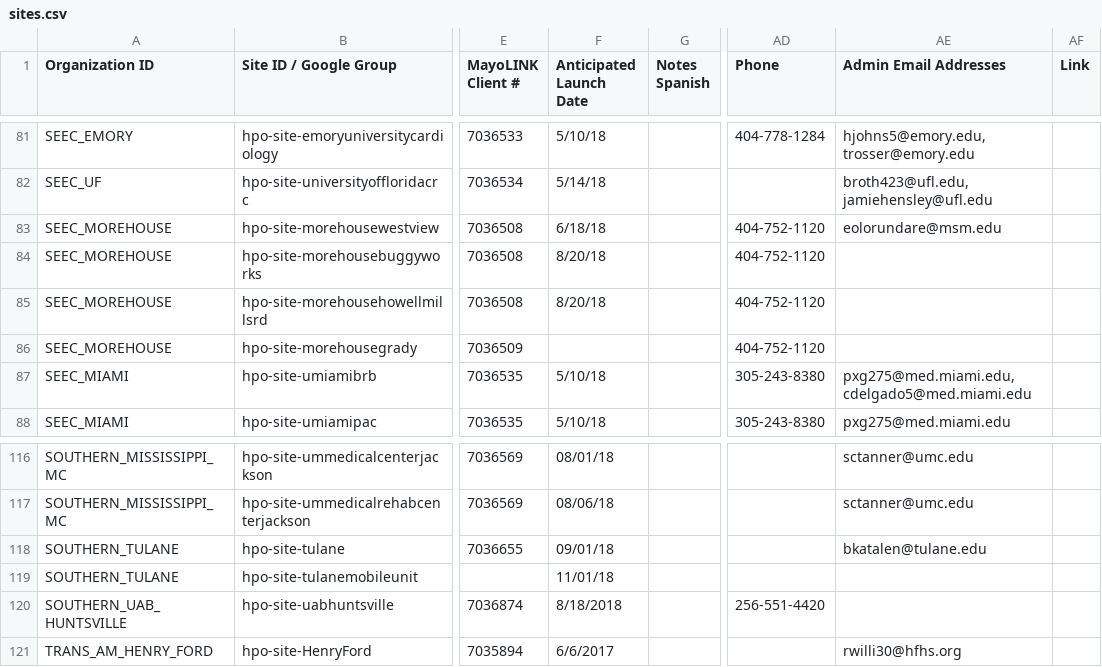
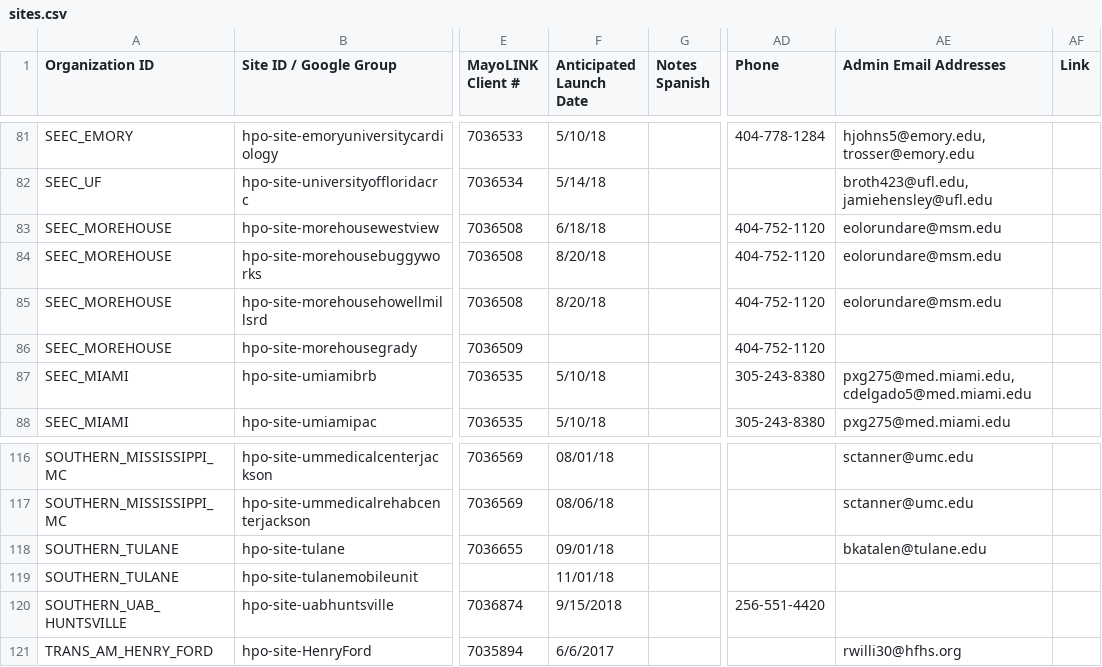
Before and after one commit to all-of-us/raw-data-repository, a CSV file: rest-api/data/sites.csv, drawn as a sheet; only a part is shown, gaps mark what is left out; the diff covers the shown part only; the diff names each change by its address in the sheet, - before the commit and + after, or states it on an @@ line.

```diff
--- a/rest-api/data/sites.csv
+++ b/rest-api/data/sites.csv
-AE84:AE85 (Admin Email Addresses): (empty)
+AE84:AE85 (Admin Email Addresses): eolorundare@msm.edu
-F120 (Anticipated Launch Date): 8/18/2018
+F120 (Anticipated Launch Date): 9/15/2018
```
Also changed, not shown: 6 added rows and 34 edited cells elsewhere in this file, rest-api/data/organizations.csv.
